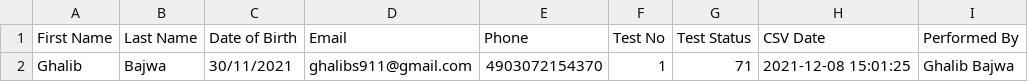
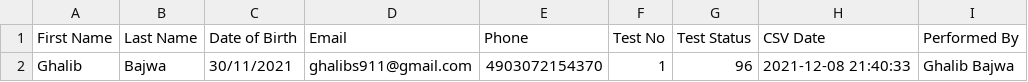
Before and after one commit to ameerhamza-codev/health-project, a CSV file: public/Ghalib.csv, drawn as a sheet.

```diff
--- a/public/Ghalib.csv
+++ b/public/Ghalib.csv
@@ -1,2 +1,2 @@
 "First Name","Last Name","Date of Birth",Email,Phone,"Test No","Test Status","CSV Date","Performed By"
-Ghalib,Bajwa,30/11/2021,ghalibs911@gmail.com,4903072154370,1,71,"2021-12-08 15:01:25","Ghalib Bajwa"
+Ghalib,Bajwa,30/11/2021,ghalibs911@gmail.com,4903072154370,1,96,"2021-12-08 21:40:33","Ghalib Bajwa"
```
Also changed, not shown: public/Patients.csv, 16 other files.
